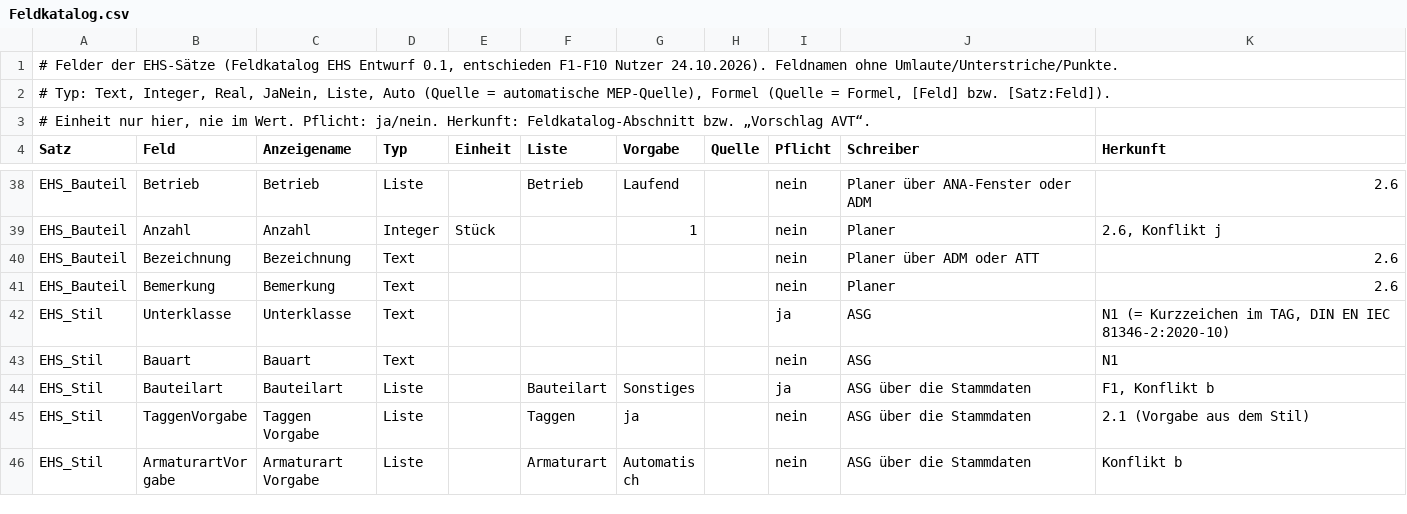
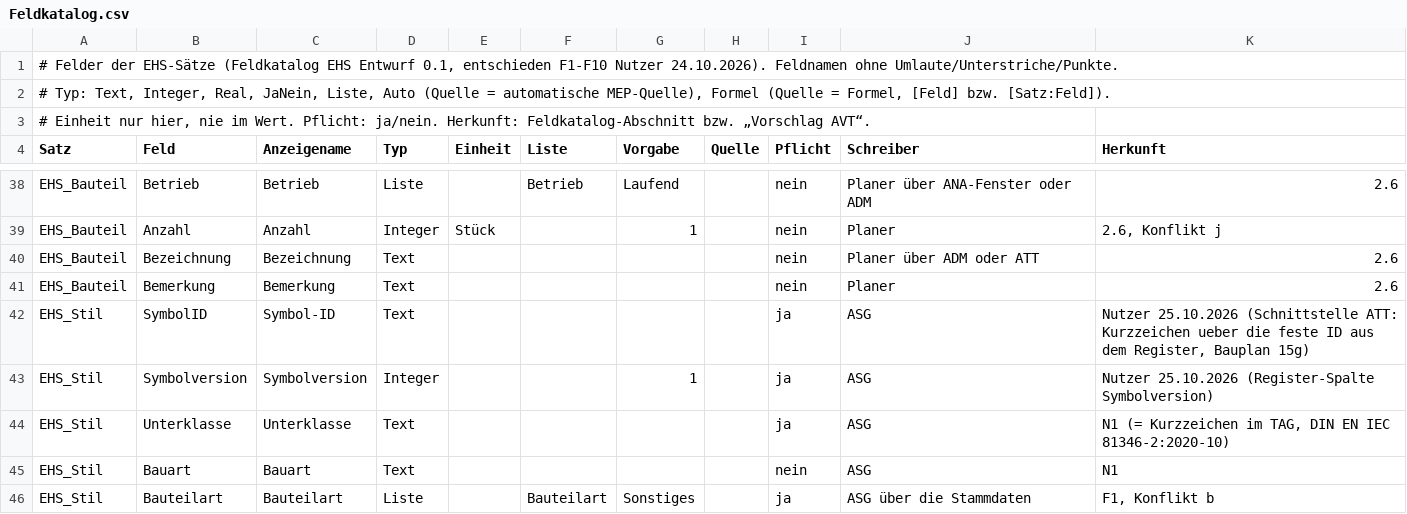
Before and after one commit to eichlers/CADStandardEichlerGmbH-Schema, a CSV file: Stammdaten/Feldkatalog.csv, drawn as a sheet; only a part is shown, gaps mark what is left out; the shorter side is filled out with more unchanged rows.

```diff
--- a/Stammdaten/Feldkatalog.csv
+++ b/Stammdaten/Feldkatalog.csv
@@ -41,2 +41,4 @@ EHS_Bauteil;Bezeichnung;Bezeichnung;Text;;;;;nein;Planer über ADM oder ATT;2.6
 EHS_Bauteil;Bemerkung;Bemerkung;Text;;;;;nein;Planer;2.6
+EHS_Stil;SymbolID;Symbol-ID;Text;;;;;ja;ASG;Nutzer 25.10.2026 (Schnittstelle ATT: Kurzzeichen ueber die feste ID aus dem Register, Bauplan 15g)
+EHS_Stil;Symbolversion;Symbolversion;Integer;;;1;;ja;ASG;Nutzer 25.10.2026 (Register-Spalte Symbolversion)
 EHS_Stil;Unterklasse;Unterklasse;Text;;;;;ja;ASG;N1 (= Kurzzeichen im TAG, DIN EN IEC 81346-2:2020-10)
```
